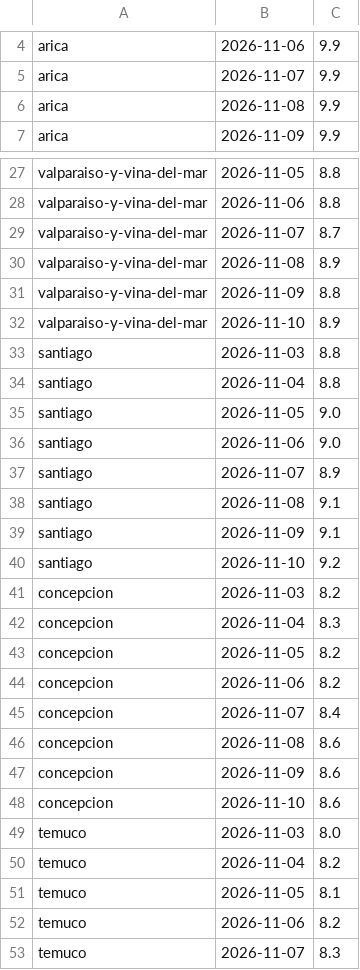
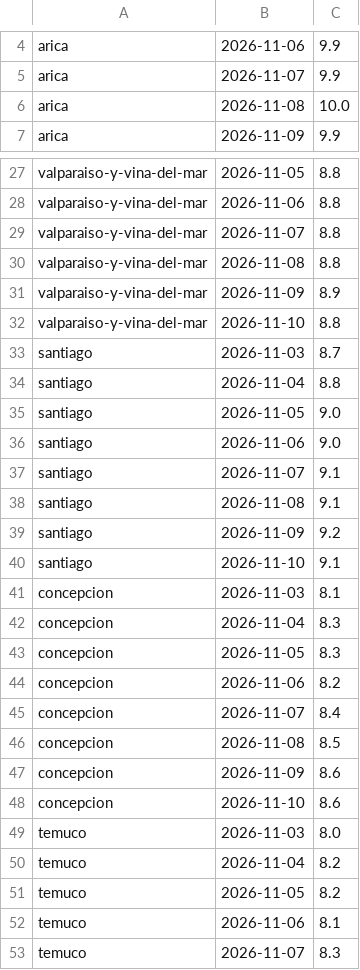
Before and after one commit to germanperey/cofrade-datos, a CSV file: datos/uv.csv, drawn as a sheet; only a part is shown, gaps mark what is left out; the diff covers the shown part only.

```diff
--- a/datos/uv.csv
+++ b/datos/uv.csv
@@ -5,3 +5,3 @@ arica,2026-11-06,9.9
 arica,2026-11-07,9.9
-arica,2026-11-08,9.9
+arica,2026-11-08,10.0
 arica,2026-11-09,9.9
@@ -28,7 +28,7 @@ valparaiso-y-vina-del-mar,2026-11-05,8.8
 valparaiso-y-vina-del-mar,2026-11-06,8.8
-valparaiso-y-vina-del-mar,2026-11-07,8.7
-valparaiso-y-vina-del-mar,2026-11-08,8.9
-valparaiso-y-vina-del-mar,2026-11-09,8.8
-valparaiso-y-vina-del-mar,2026-11-10,8.9
-santiago,2026-11-03,8.8
+valparaiso-y-vina-del-mar,2026-11-07,8.8
+valparaiso-y-vina-del-mar,2026-11-08,8.8
+valparaiso-y-vina-del-mar,2026-11-09,8.9
+valparaiso-y-vina-del-mar,2026-11-10,8.8
+santiago,2026-11-03,8.7
 santiago,2026-11-04,8.8
@@ -36,12 +36,12 @@ santiago,2026-11-05,9.0
 santiago,2026-11-06,9.0
-santiago,2026-11-07,8.9
+santiago,2026-11-07,9.1
 santiago,2026-11-08,9.1
-santiago,2026-11-09,9.1
-santiago,2026-11-10,9.2
-concepcion,2026-11-03,8.2
+santiago,2026-11-09,9.2
+santiago,2026-11-10,9.1
+concepcion,2026-11-03,8.1
 concepcion,2026-11-04,8.3
-concepcion,2026-11-05,8.2
+concepcion,2026-11-05,8.3
 concepcion,2026-11-06,8.2
 concepcion,2026-11-07,8.4
-concepcion,2026-11-08,8.6
+concepcion,2026-11-08,8.5
 concepcion,2026-11-09,8.6
@@ -50,4 +50,4 @@ temuco,2026-11-03,8.0
 temuco,2026-11-04,8.2
-temuco,2026-11-05,8.1
-temuco,2026-11-06,8.2
+temuco,2026-11-05,8.2
+temuco,2026-11-06,8.1
 temuco,2026-11-07,8.3
```
Also changed, not shown: 7 edited cells elsewhere in this file, 14 other files.
